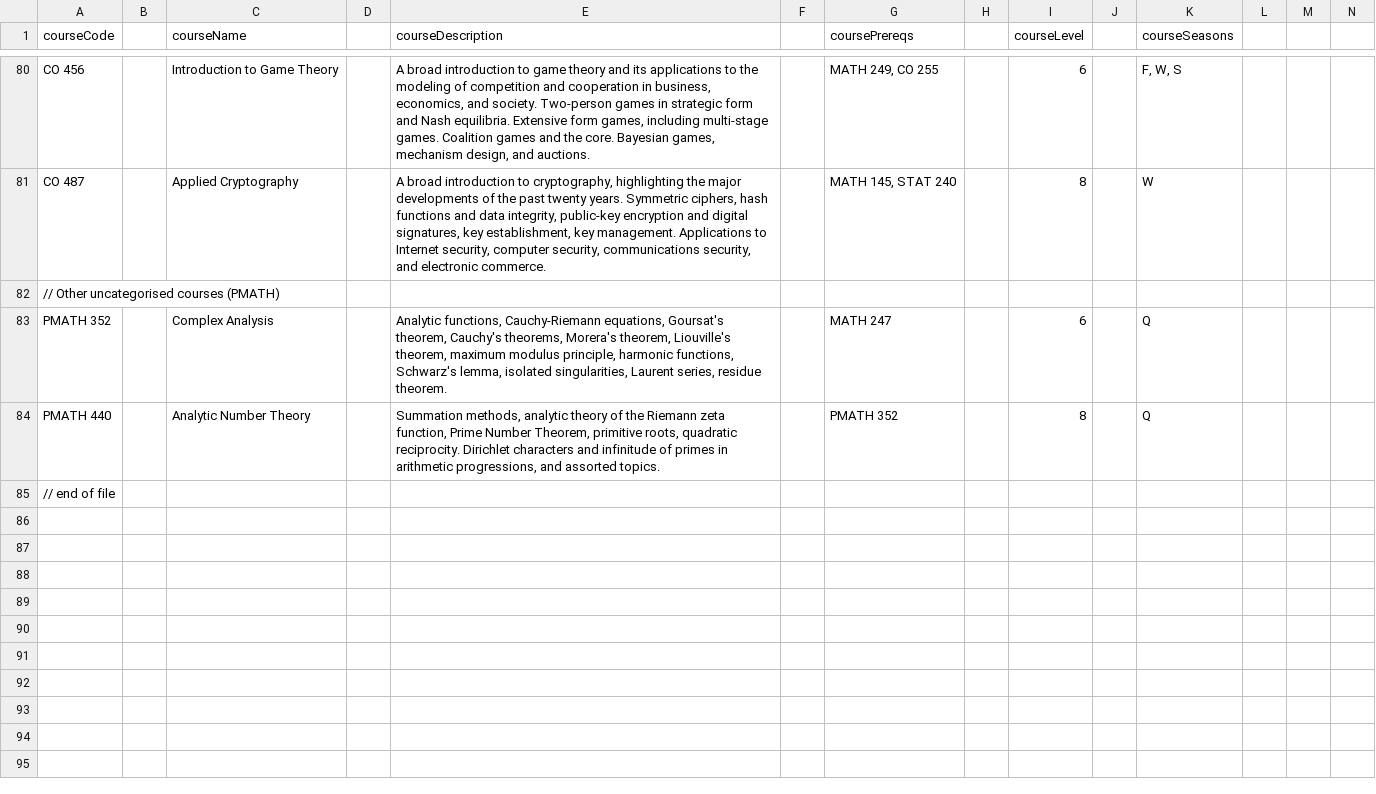
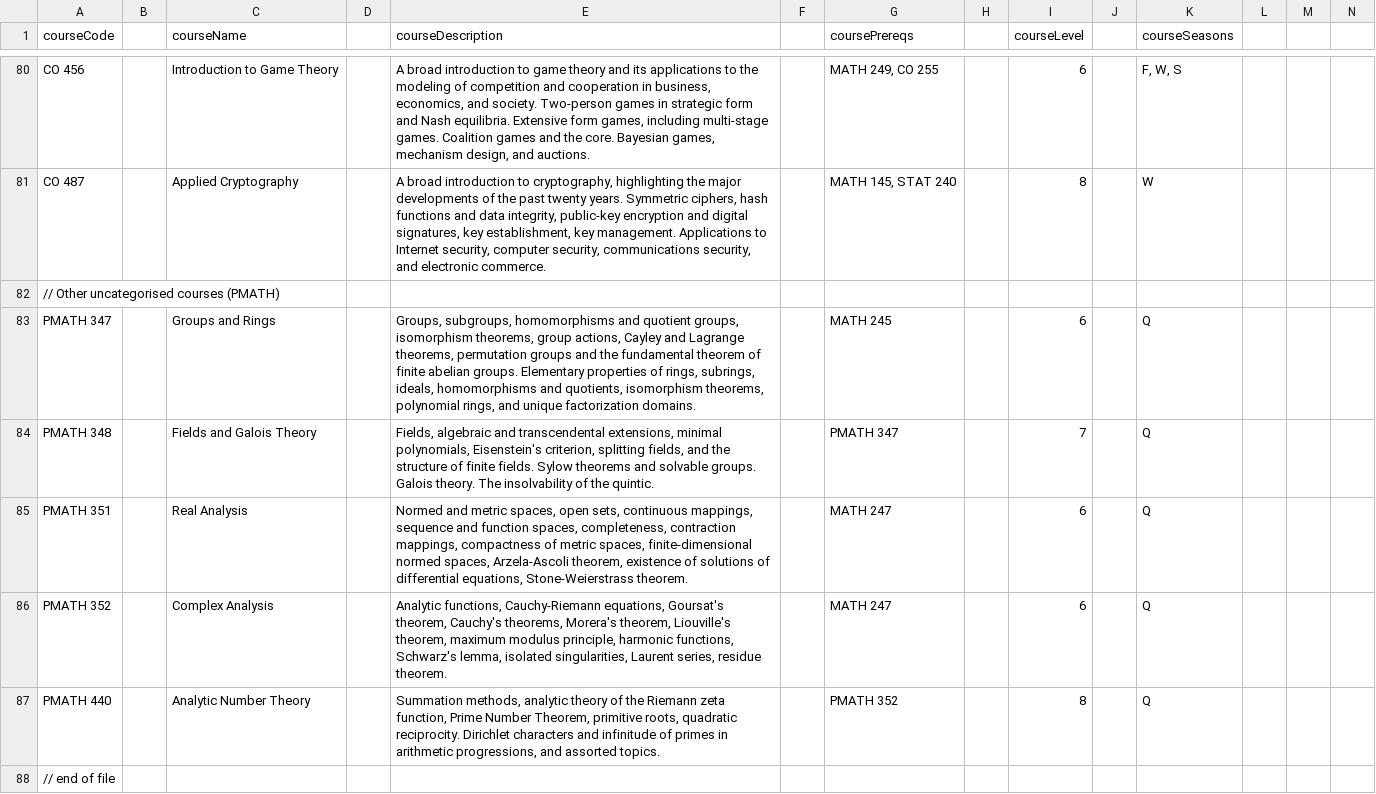
Before and after one commit to mcpenguin/my-course-graph, a CSV file: class-data.csv, drawn as a sheet; only a part is shown, gaps mark what is left out; rows hold the shown columns only; the diff names each change by its address in the sheet, - before the commit and + after, or states it on an @@ line.

Commit message:
added more PMATH courses

```diff
--- a/class-data.csv
+++ b/class-data.csv
+row 83: PMATH 347 |  | Groups and Rings |  | Groups, subgroups, homomorphisms and quotient groups, isomorphism theorems, group actions, Cayley and Lagrange theorems, permutation groups and the fundamental theorem of finite abelian groups. Elementary properties of rings, subrings, ideals, homomorphisms and quotients, isomorphism theorems, polynomial rings, and unique factorization domains. |  | MATH 245 |  | 6 |  | Q
+row 84: PMATH 348 |  | Fields and Galois Theory |  | Fields, algebraic and transcendental extensions, minimal polynomials, Eisenstein's criterion, splitting fields, and the structure of finite fields. Sylow theorems and solvable groups. Galois theory. The insolvability of the quintic. |  | PMATH 347 |  | 7 |  | Q
+row 85: PMATH 351 |  | Real Analysis |  | Normed and metric spaces, open sets, continuous mappings, sequence and function spaces, completeness, contraction mappings, compactness of metric spaces, finite-dimensional normed spaces, Arzela-Ascoli theorem, existence of solutions of differential equations, Stone-Weierstrass theorem. |  | MATH 247 |  | 6 |  | Q
```
